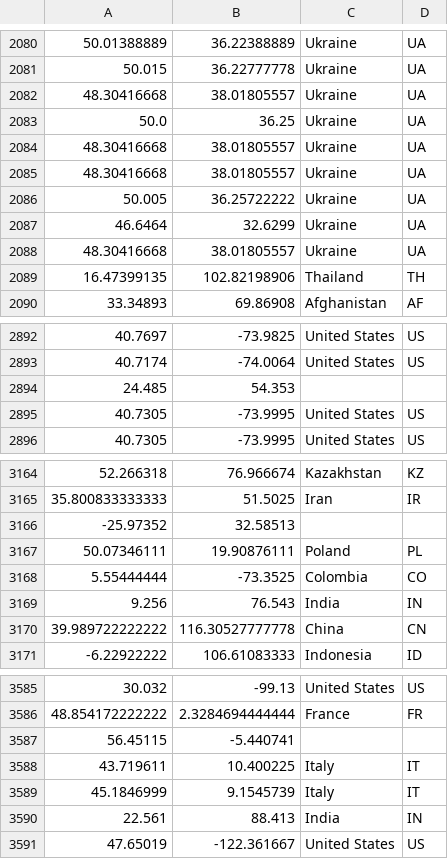
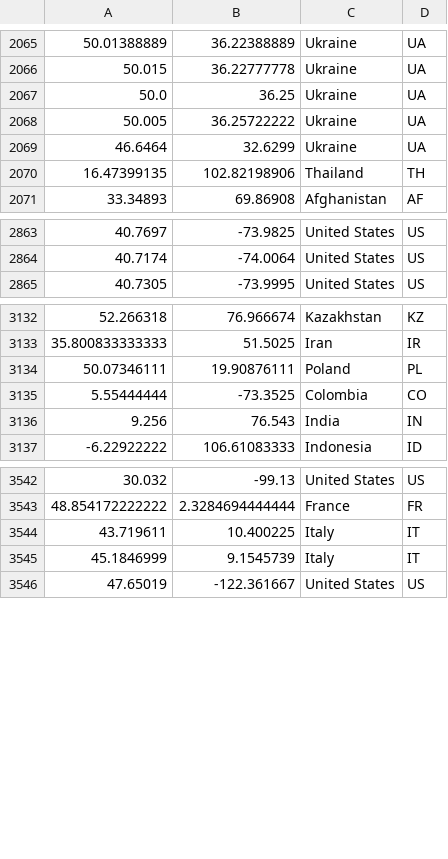
Before and after one commit to qtux/instmatcher, a CSV file: cache.csv, drawn as a sheet; only a part is shown, gaps mark what is left out; the diff covers the shown part only.

Commit message:
remove duplicate lines in the cache

```diff
--- a/cache.csv
+++ b/cache.csv
@@ -2081,9 +2066,5 @@
 50.015,36.22777778,Ukraine,UA
-48.30416668,38.01805557,Ukraine,UA
 50.0,36.25,Ukraine,UA
-48.30416668,38.01805557,Ukraine,UA
-48.30416668,38.01805557,Ukraine,UA
 50.005,36.25722222,Ukraine,UA
 46.6464,32.6299,Ukraine,UA
-48.30416668,38.01805557,Ukraine,UA
 16.47399135,102.82198906,Thailand,TH
@@ -2893,4 +2864,2 @@
 40.7174,-74.0064,United States,US
-24.485,54.353,,
-40.7305,-73.9995,United States,US
 40.7305,-73.9995,United States,US
@@ -3165,3 +3133,2 @@
 35.800833333333,51.5025,Iran,IR
--25.97352,32.58513,,
 50.07346111,19.90876111,Poland,PL
@@ -3169,3 +3136,2 @@
 9.256,76.543,India,IN
-39.989722222222,116.30527777778,China,CN
 -6.22922222,106.61083333,Indonesia,ID
@@ -3586,6 +3543,4 @@
 48.854172222222,2.3284694444444,France,FR
-56.45115,-5.440741,,
 43.719611,10.400225,Italy,IT
 45.1846999,9.1545739,Italy,IT
-22.561,88.413,India,IN
 47.65019,-122.361667,United States,US
```
Also changed, not shown: 55 removed rows elsewhere in this file.
